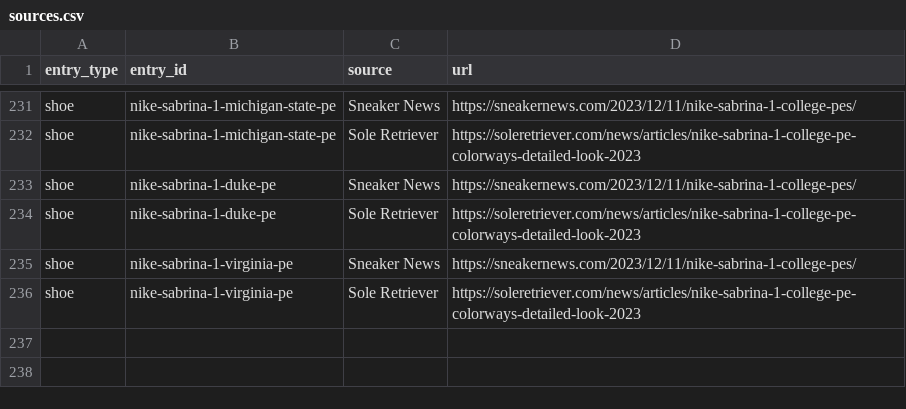
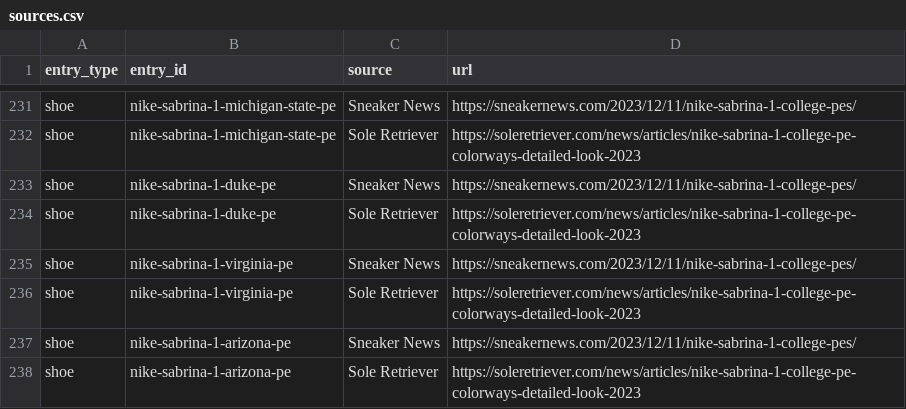
Before and after one commit to elcarrillo/wbb_kicks, a CSV file: data/sources.csv, drawn as a sheet; only a part is shown, gaps mark what is left out; the diff names each change by its address in the sheet, - before the commit and + after, or states it on an @@ line.

```diff
--- a/data/sources.csv
+++ b/data/sources.csv
+row 237: shoe | nike-sabrina-1-arizona-pe | Sneaker News | https://sneakernews.com/2023/12/11/nike-sabrina-1-college-pes/
+row 238: shoe | nike-sabrina-1-arizona-pe | Sole Retriever | https://soleretriever.com/news/articles/nike-sabrina-1-college-pe-colorways-detailed-look-2023
```
Also changed, not shown: data/photos.csv, data/shoes.csv, 1 other file.
